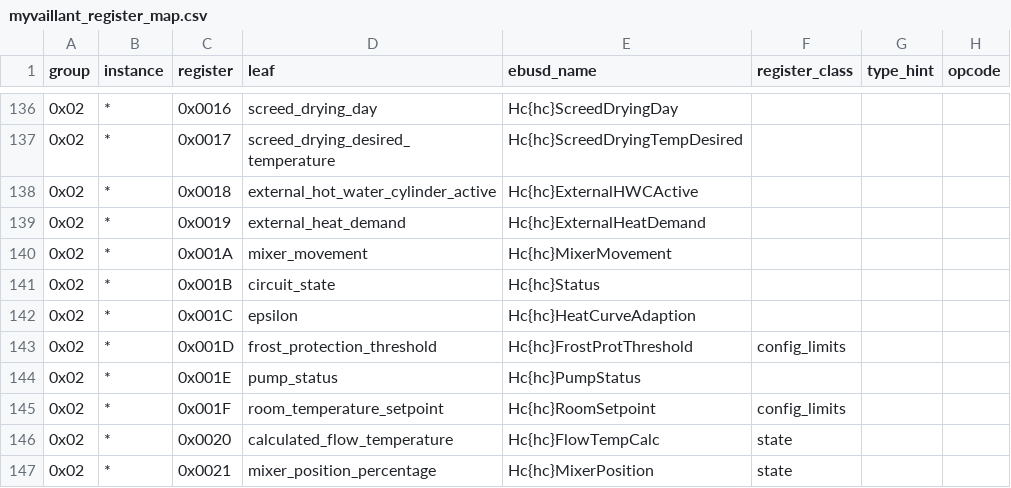
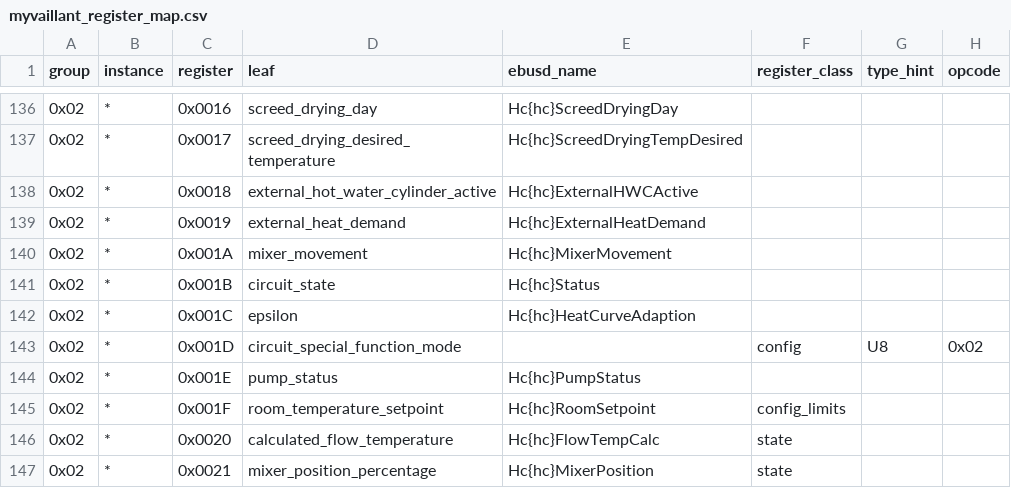
Before and after one commit to Project-Helianthus/helianthus-vrc-explorer, a CSV file: src/helianthus_vrc_explorer/data/myvaillant_register_map.csv, drawn as a sheet; only a part is shown, gaps mark what is left out.

```diff
--- a/src/helianthus_vrc_explorer/data/myvaillant_register_map.csv
+++ b/src/helianthus_vrc_explorer/data/myvaillant_register_map.csv
@@ -142,3 +142,3 @@ group,instance,register,leaf,ebusd_name,register_class,type_hint,opcode
 0x02,*,0x001C,epsilon,Hc{hc}HeatCurveAdaption,,,
-0x02,*,0x001D,frost_protection_threshold,Hc{hc}FrostProtThreshold,config_limits,,
+0x02,*,0x001D,circuit_special_function_mode,,config,U8,0x02
 0x02,*,0x001E,pump_status,Hc{hc}PumpStatus,,,
```
Also changed, not shown: src/helianthus_vrc_explorer/data/b524_register_name_correspondence.csv, src/helianthus_vrc_explorer/data/b524_register_names.csv, 5 other files.
